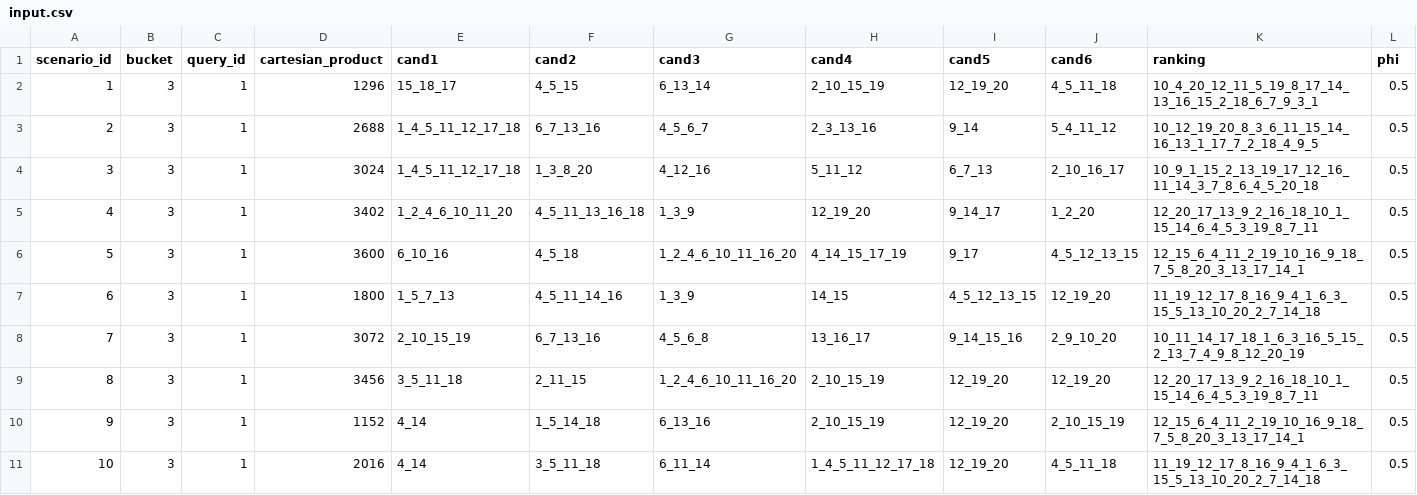
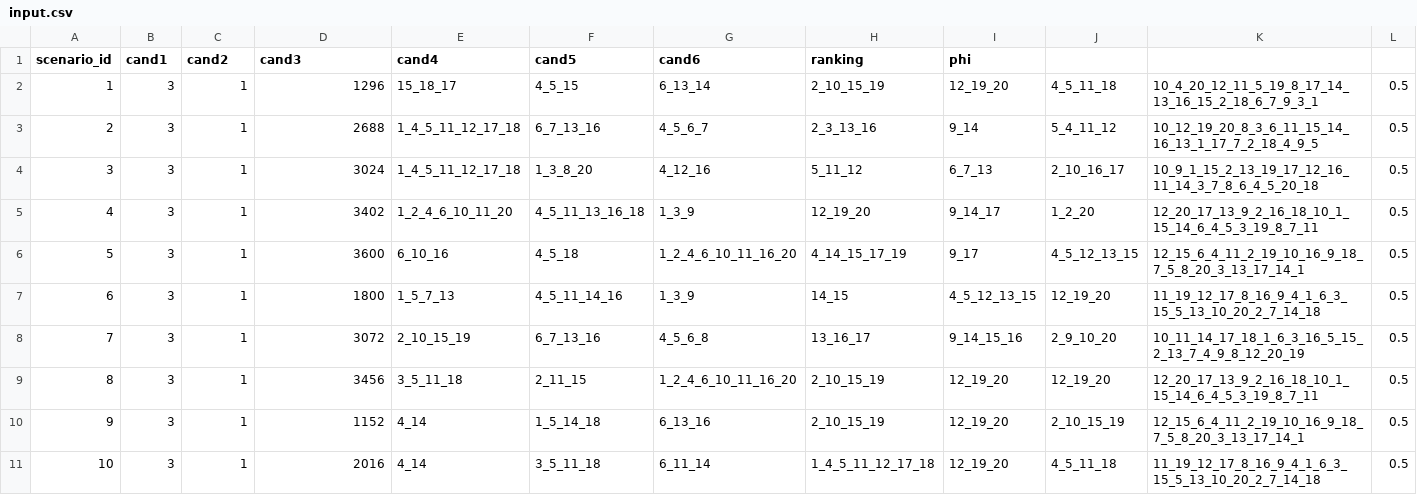
Before and after one commit to uzicohen/PermutationsDistribution-Java, a CSV file: src/main/java/resources/experiments/input/input.csv, drawn as a sheet.

Commit message:
Arranged the code and implemented EarlyPruning experiment
* Should omit the new code in LTM algorithm!!!

```diff
--- a/src/main/java/resources/experiments/input/input.csv
+++ b/src/main/java/resources/experiments/input/input.csv
@@ -1,2 +1,2 @@
-scenario_id,bucket,query_id,cartesian_product,cand1,cand2,cand3,cand4,cand5,cand6,ranking,phi
+scenario_id,cand1,cand2,cand3,cand4,cand5,cand6,ranking,phi
 1,3,1,1296,15_18_17,4_5_15,6_13_14,2_10_15_19,12_19_20,4_5_11_18,10_4_20_12_11_5_19_8_17_14_13_16_15_2_18_6_7_9_3_1,0.5
```
Also changed, not shown: 17 other files.
